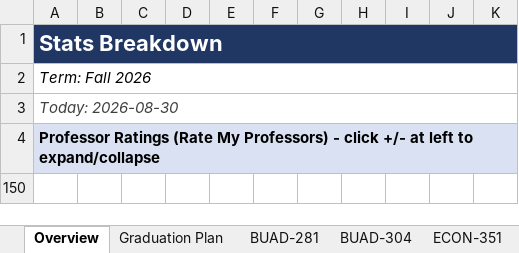
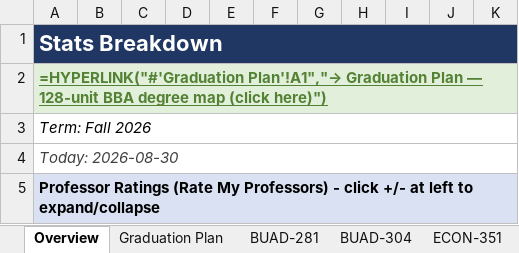
Before and after one commit to vengeanceaiUSC/Syllabus-, an Excel workbook: output/syllabi.xlsx, sheet Overview, drawn as a sheet; only a part is shown; the shorter side is filled out with more unchanged rows; values as stored, in another font and other column widths than the file's, no borders; formulas without a stored value are shown as written; the diff names each change by its address in the sheet, - before the commit and + after, or states it on an @@ line.

```diff
--- a/output/syllabi.xlsx (sheet Overview)
+++ b/output/syllabi.xlsx (sheet Overview)
+row 2: =HYPERLINK("#'Graduation Plan'!A1","→ Graduation Plan — 128-unit BBA degree map (click here)")
```
Also changed, not shown: 2 other files.
